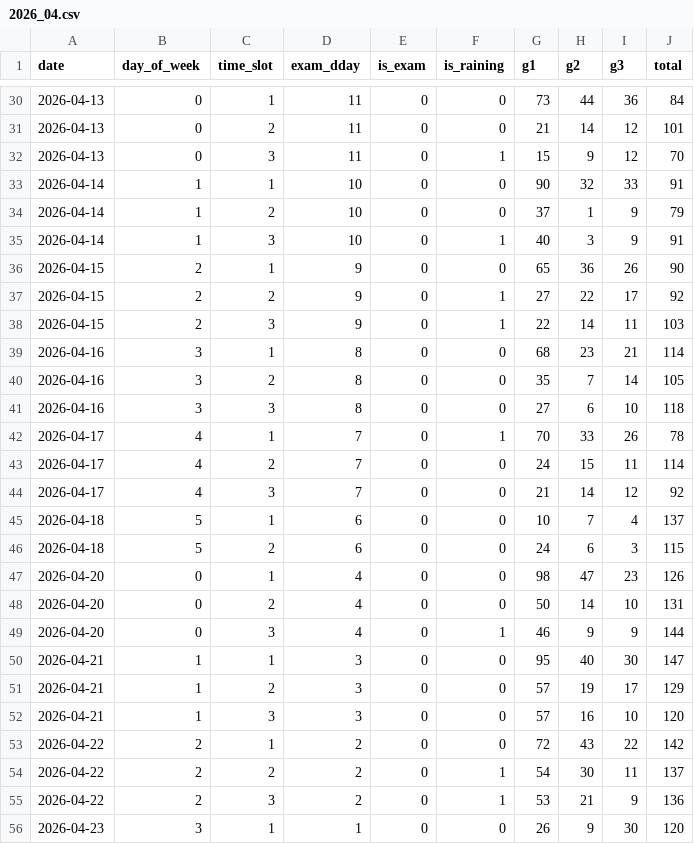
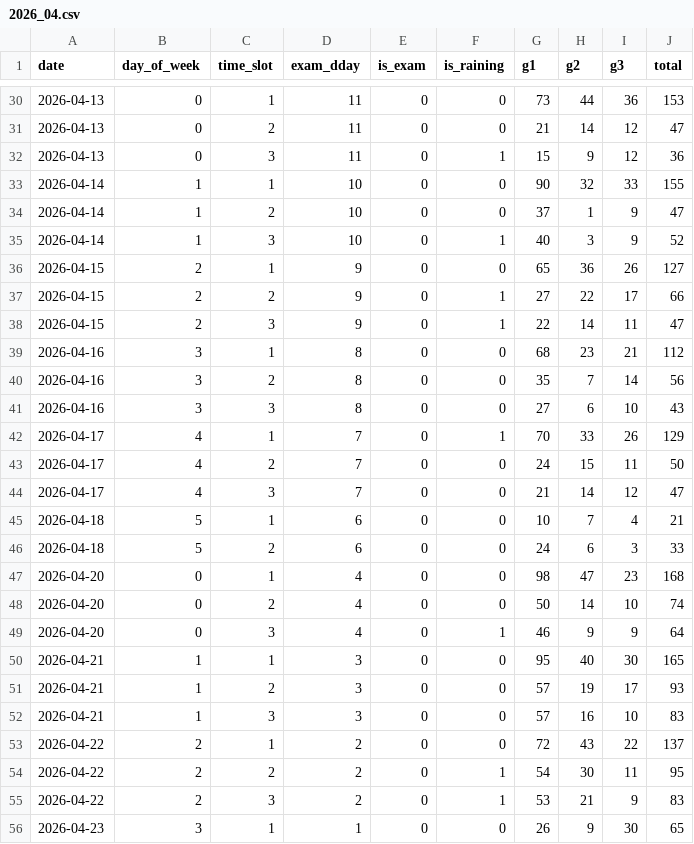
Before and after one commit to ehdrbdaniel/schoolai, a CSV file: data/2026_04.csv, drawn as a sheet; only a part is shown, gaps mark what is left out; the diff covers the shown part only.

```diff
--- a/data/2026_04.csv
+++ b/data/2026_04.csv
@@ -30,27 +30,27 @@
-2026-04-13,0,1,11,0,0,73,44,36,84
-2026-04-13,0,2,11,0,0,21,14,12,101
-2026-04-13,0,3,11,0,1,15,9,12,70
-2026-04-14,1,1,10,0,0,90,32,33,91
-2026-04-14,1,2,10,0,0,37,1,9,79
-2026-04-14,1,3,10,0,1,40,3,9,91
-2026-04-15,2,1,9,0,0,65,36,26,90
-2026-04-15,2,2,9,0,1,27,22,17,92
-2026-04-15,2,3,9,0,1,22,14,11,103
-2026-04-16,3,1,8,0,0,68,23,21,114
-2026-04-16,3,2,8,0,0,35,7,14,105
-2026-04-16,3,3,8,0,0,27,6,10,118
-2026-04-17,4,1,7,0,1,70,33,26,78
-2026-04-17,4,2,7,0,0,24,15,11,114
-2026-04-17,4,3,7,0,0,21,14,12,92
-2026-04-18,5,1,6,0,0,10,7,4,137
-2026-04-18,5,2,6,0,0,24,6,3,115
-2026-04-20,0,1,4,0,0,98,47,23,126
-2026-04-20,0,2,4,0,0,50,14,10,131
-2026-04-20,0,3,4,0,1,46,9,9,144
-2026-04-21,1,1,3,0,0,95,40,30,147
-2026-04-21,1,2,3,0,0,57,19,17,129
-2026-04-21,1,3,3,0,0,57,16,10,120
-2026-04-22,2,1,2,0,0,72,43,22,142
-2026-04-22,2,2,2,0,1,54,30,11,137
-2026-04-22,2,3,2,0,1,53,21,9,136
-2026-04-23,3,1,1,0,0,26,9,30,120
+2026-04-13,0,1,11,0,0,73,44,36,153
+2026-04-13,0,2,11,0,0,21,14,12,47
+2026-04-13,0,3,11,0,1,15,9,12,36
+2026-04-14,1,1,10,0,0,90,32,33,155
+2026-04-14,1,2,10,0,0,37,1,9,47
+2026-04-14,1,3,10,0,1,40,3,9,52
+2026-04-15,2,1,9,0,0,65,36,26,127
+2026-04-15,2,2,9,0,1,27,22,17,66
+2026-04-15,2,3,9,0,1,22,14,11,47
+2026-04-16,3,1,8,0,0,68,23,21,112
+2026-04-16,3,2,8,0,0,35,7,14,56
+2026-04-16,3,3,8,0,0,27,6,10,43
+2026-04-17,4,1,7,0,1,70,33,26,129
+2026-04-17,4,2,7,0,0,24,15,11,50
+2026-04-17,4,3,7,0,0,21,14,12,47
+2026-04-18,5,1,6,0,0,10,7,4,21
+2026-04-18,5,2,6,0,0,24,6,3,33
+2026-04-20,0,1,4,0,0,98,47,23,168
+2026-04-20,0,2,4,0,0,50,14,10,74
+2026-04-20,0,3,4,0,1,46,9,9,64
+2026-04-21,1,1,3,0,0,95,40,30,165
+2026-04-21,1,2,3,0,0,57,19,17,93
+2026-04-21,1,3,3,0,0,57,16,10,83
+2026-04-22,2,1,2,0,0,72,43,22,137
+2026-04-22,2,2,2,0,1,54,30,11,95
+2026-04-22,2,3,2,0,1,53,21,9,83
+2026-04-23,3,1,1,0,0,26,9,30,65
```
Also changed, not shown: 43 edited cells elsewhere in this file.
